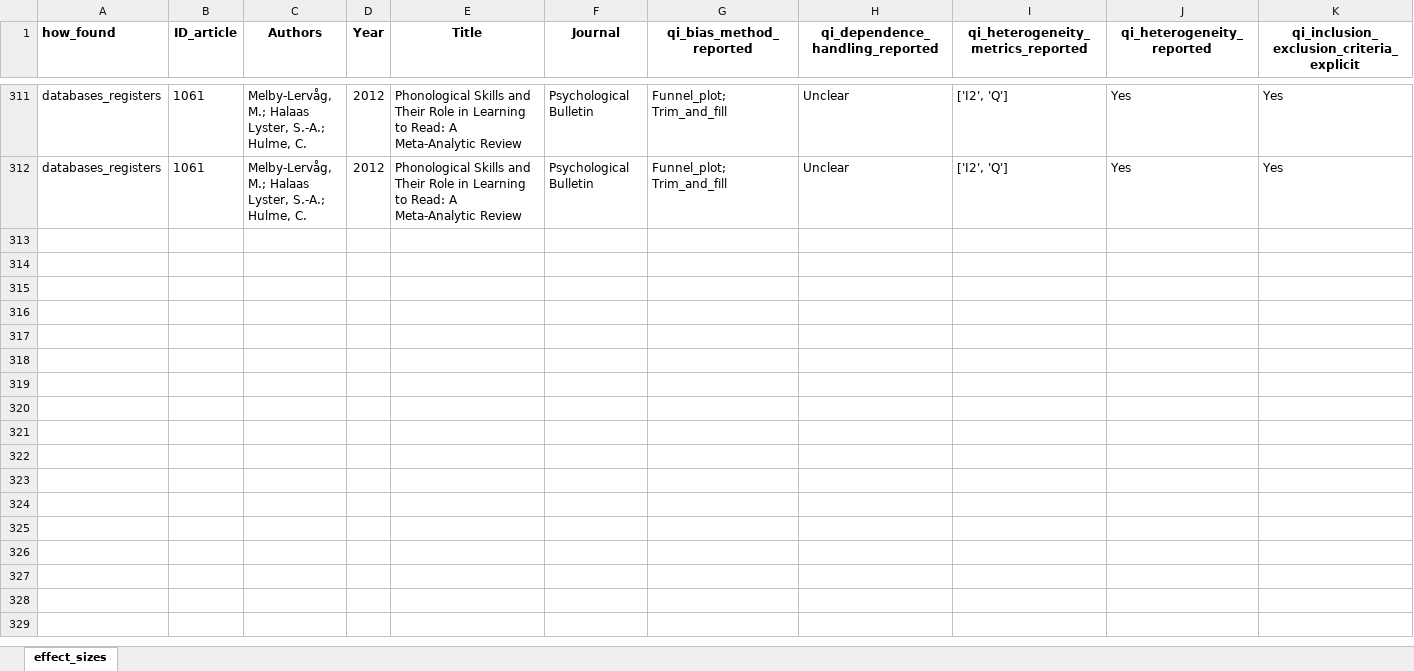
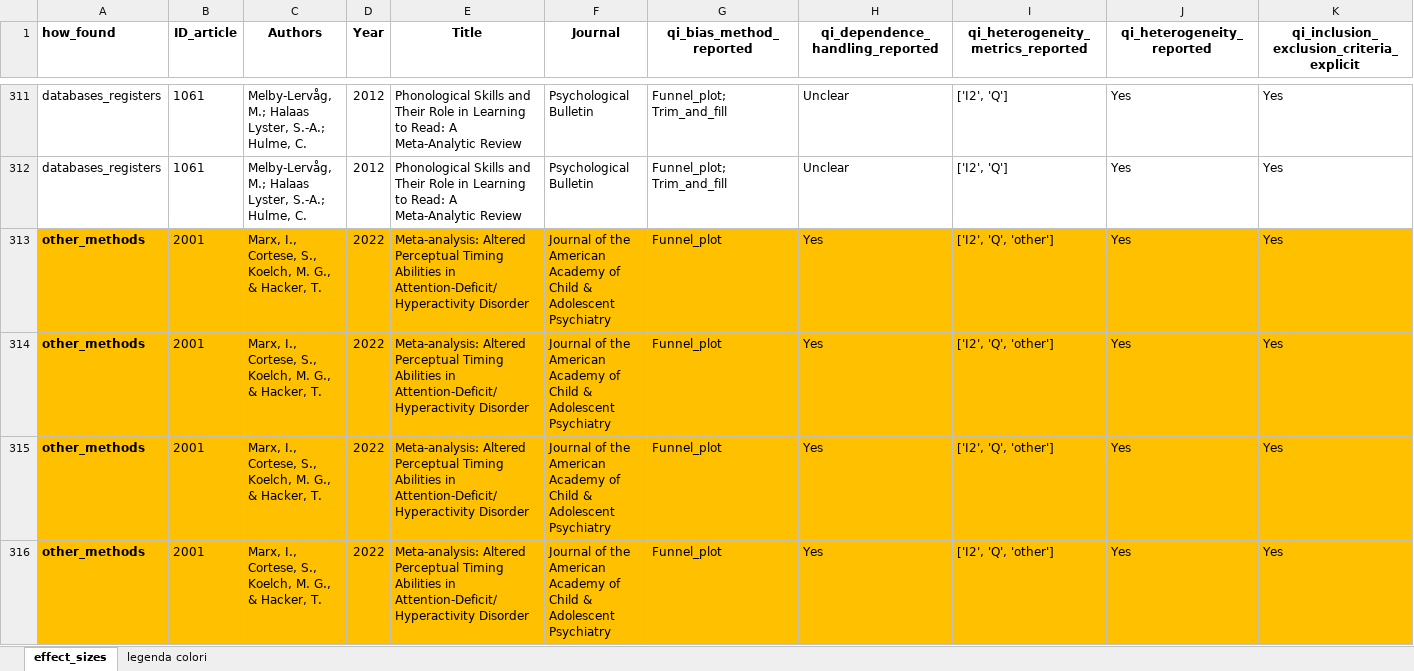
Before and after one commit to EnricoToffalini/Meta-review-cognitive-profiles-ADHD-Dyslexia, an Excel workbook: Data/coded-Dataset.xlsx, sheet effect_sizes, drawn as a sheet; only a part is shown, gaps mark what is left out; values as stored, in another font and other column widths than the file's, no borders; rows hold the shown columns only; the diff covers the shown part only; the diff names each change by its address in the sheet, - before the commit and + after, or states it on an @@ line.

```diff
--- a/Data/coded-Dataset.xlsx (sheet effect_sizes)
+++ b/Data/coded-Dataset.xlsx (sheet effect_sizes)
+sheet tab: legenda colori
+row 313: other_methods | 2001 | Marx, I., Cortese, S., Koelch, M. G., & Hacker, T. | 2022 | Meta-analysis: Altered Perceptual Timing Abilities in Attention-Deficit/Hyperactivity Disorder | Journal of the American Academy of Child & Adolescent Psychiatry | Funnel_plot | Yes | ['I2', 'Q', 'other'] | Yes | Yes
+row 314: other_methods | 2001 | Marx, I., Cortese, S., Koelch, M. G., & Hacker, T. | 2022 | Meta-analysis: Altered Perceptual Timing Abilities in Attention-Deficit/Hyperactivity Disorder | Journal of the American Academy of Child & Adolescent Psychiatry | Funnel_plot | Yes | ['I2', 'Q', 'other'] | Yes | Yes
+row 315: other_methods | 2001 | Marx, I., Cortese, S., Koelch, M. G., & Hacker, T. | 2022 | Meta-analysis: Altered Perceptual Timing Abilities in Attention-Deficit/Hyperactivity Disorder | Journal of the American Academy of Child & Adolescent Psychiatry | Funnel_plot | Yes | ['I2', 'Q', 'other'] | Yes | Yes
+row 316: other_methods | 2001 | Marx, I., Cortese, S., Koelch, M. G., & Hacker, T. | 2022 | Meta-analysis: Altered Perceptual Timing Abilities in Attention-Deficit/Hyperactivity Disorder | Journal of the American Academy of Child & Adolescent Psychiatry | Funnel_plot | Yes | ['I2', 'Q', 'other'] | Yes | Yes
```
Also changed, not shown: 9 added rows elsewhere in this sheet, 1 other file.
